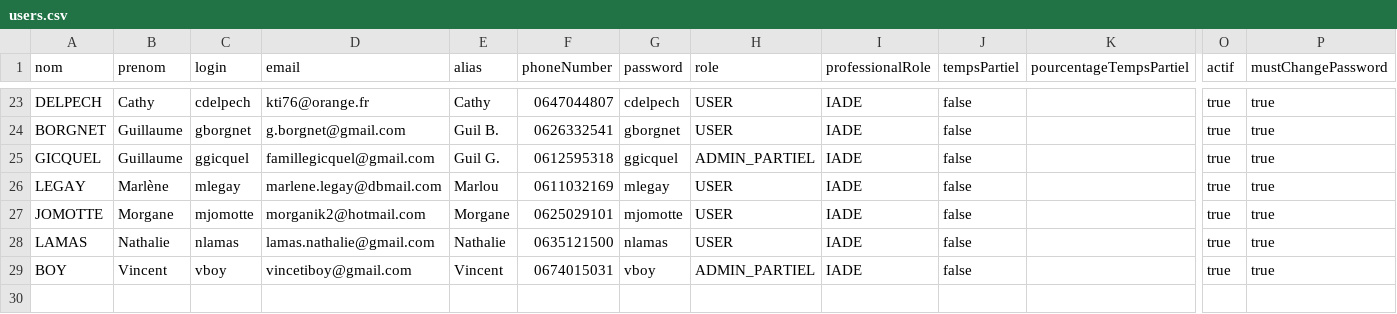
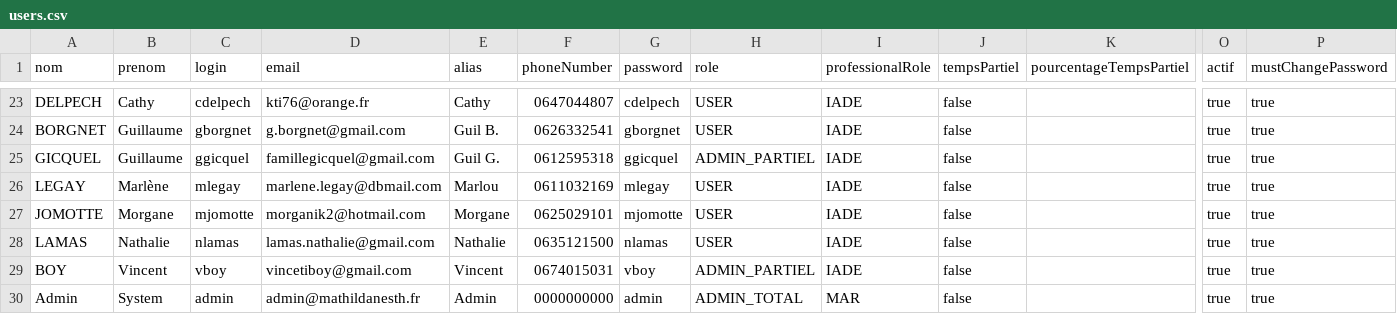
Before and after one commit to vperreard/Mathildanesth, a CSV file: prisma/seed_data/users.csv, drawn as a sheet; only a part is shown, gaps mark what is left out; rows hold the shown columns only; the diff names each change by its address in the sheet, - before the commit and + after, or states it on an @@ line.

```diff
--- a/prisma/seed_data/users.csv
+++ b/prisma/seed_data/users.csv
+row 30: Admin | System | admin | admin@mathildanesth.fr | Admin | 0000000000 | admin | ADMIN_TOTAL | MAR | false |  | true | true
```
Also changed, not shown: prisma/seed_data/surgeons.csv, 4 other files.
